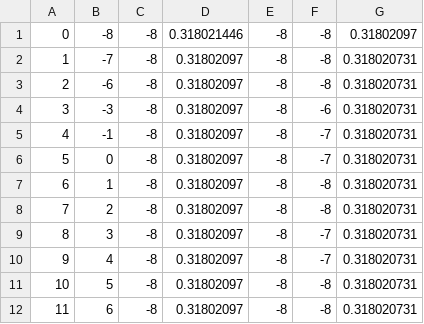
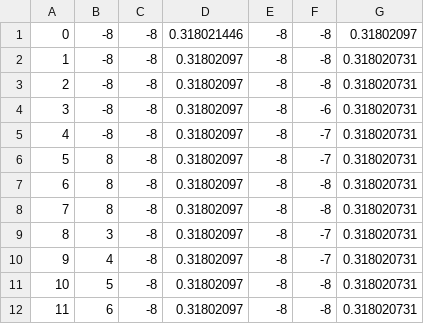
Before and after one commit to zcchen0228/JavaRecast_4, a CSV file: in.csv, drawn as a sheet.

```diff
--- a/in.csv
+++ b/in.csv
@@ -1,9 +1,9 @@
 0,-8,-8,0.318021446,-8,-8,0.31802097
-1,-7,-8,0.31802097,-8,-8,0.318020731
-2,-6,-8,0.31802097,-8,-8,0.318020731
-3,-3,-8,0.31802097,-8,-6,0.318020731
-4,-1,-8,0.31802097,-8,-7,0.318020731
-5,0,-8,0.31802097,-8,-7,0.318020731
-6,1,-8,0.31802097,-8,-8,0.318020731
-7,2,-8,0.31802097,-8,-8,0.318020731
+1,-8,-8,0.31802097,-8,-8,0.318020731
+2,-8,-8,0.31802097,-8,-8,0.318020731
+3,-8,-8,0.31802097,-8,-6,0.318020731
+4,-8,-8,0.31802097,-8,-7,0.318020731
+5,8,-8,0.31802097,-8,-7,0.318020731
+6,8,-8,0.31802097,-8,-8,0.318020731
+7,8,-8,0.31802097,-8,-8,0.318020731
 8,3,-8,0.31802097,-8,-7,0.318020731
```
Also changed, not shown: out.csv, 13 other files.
